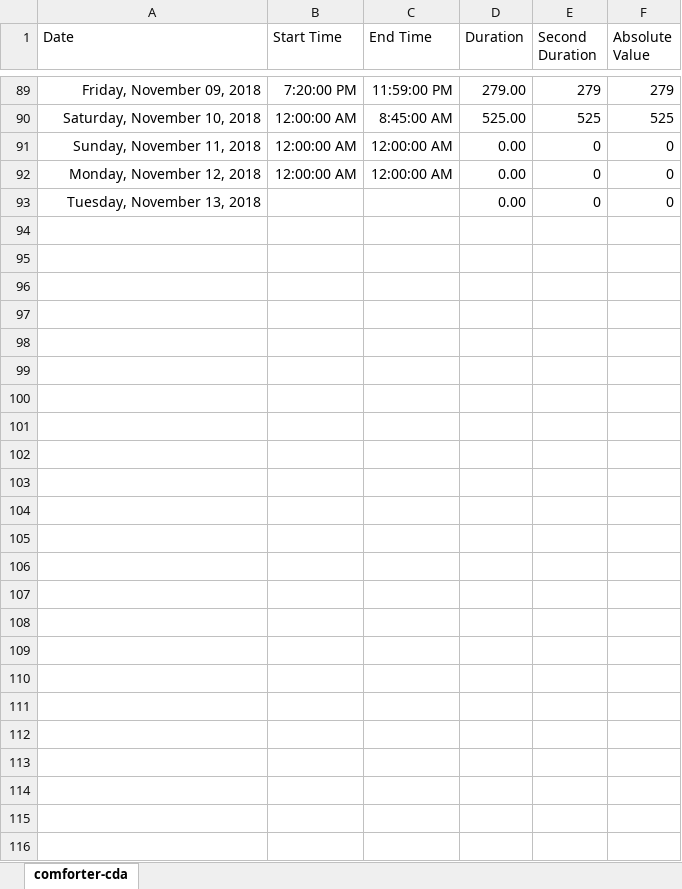
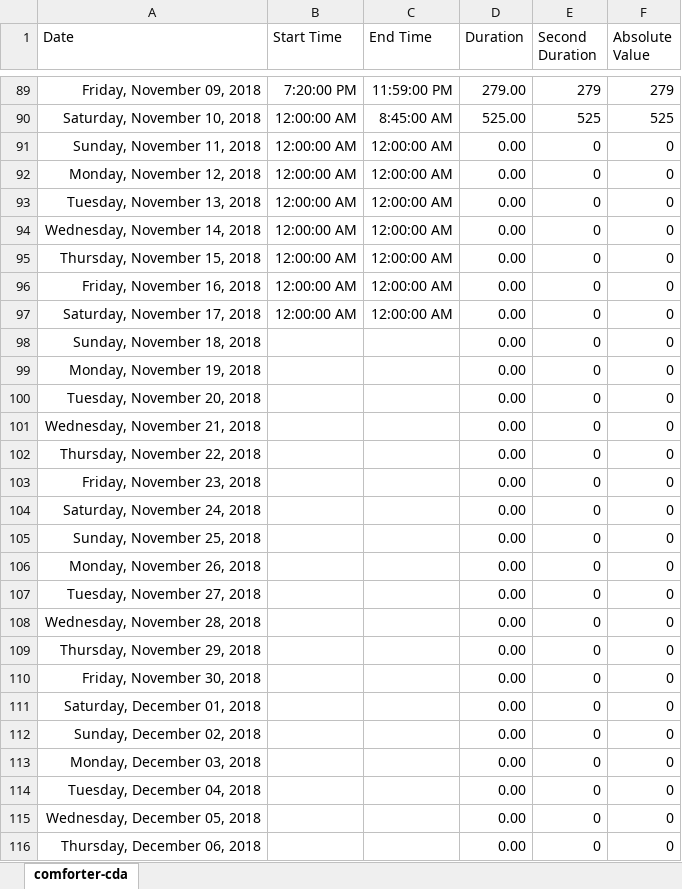
Before and after one commit to ArthurEzenwanne/power-supply, an Excel workbook: pakuro/pakuro-cda.xlsx, sheet comforter-cda, drawn as a sheet; only a part is shown, gaps mark what is left out; values as stored, in another font and other column widths than the file's, no borders; table styles not drawn; addresses are those after the commit; the diff names each change by its address in the sheet, - before the commit and + after, or states it on an @@ line.

Commit message:
Add daily power records

```diff
--- a/pakuro/pakuro-cda.xlsx (sheet comforter-cda)
+++ b/pakuro/pakuro-cda.xlsx (sheet comforter-cda)
+row 93: Tuesday, November 13, 2018 | 12:00:00 AM | 12:00:00 AM | 0.00 | 0 | 0
+row 94: Wednesday, November 14, 2018 | 12:00:00 AM | 12:00:00 AM | 0.00 | 0 | 0
+row 95: Thursday, November 15, 2018 | 12:00:00 AM | 12:00:00 AM | 0.00 | 0 | 0
+row 96: Friday, November 16, 2018 | 12:00:00 AM | 12:00:00 AM | 0.00 | 0 | 0
+row 97: Saturday, November 17, 2018 | 12:00:00 AM | 12:00:00 AM | 0.00 | 0 | 0
+row 98: Sunday, November 18, 2018 |  |  | 0.00 | 0 | 0
+row 99: Monday, November 19, 2018 |  |  | 0.00 | 0 | 0
-A100 (Date): Tuesday, November 13, 2018
+A100 (Date): Tuesday, November 20, 2018
+row 101: Wednesday, November 21, 2018 |  |  | 0.00 | 0 | 0
+row 102: Thursday, November 22, 2018 |  |  | 0.00 | 0 | 0
+row 103: Friday, November 23, 2018 |  |  | 0.00 | 0 | 0
+row 104: Saturday, November 24, 2018 |  |  | 0.00 | 0 | 0
+row 105: Sunday, November 25, 2018 |  |  | 0.00 | 0 | 0
+row 106: Monday, November 26, 2018 |  |  | 0.00 | 0 | 0
+row 107: Tuesday, November 27, 2018 |  |  | 0.00 | 0 | 0
+row 108: Wednesday, November 28, 2018 |  |  | 0.00 | 0 | 0
+row 109: Thursday, November 29, 2018 |  |  | 0.00 | 0 | 0
+row 110: Friday, November 30, 2018 |  |  | 0.00 | 0 | 0
+row 111: Saturday, December 01, 2018 |  |  | 0.00 | 0 | 0
+row 112: Sunday, December 02, 2018 |  |  | 0.00 | 0 | 0
+row 113: Monday, December 03, 2018 |  |  | 0.00 | 0 | 0
+row 114: Tuesday, December 04, 2018 |  |  | 0.00 | 0 | 0
+row 115: Wednesday, December 05, 2018 |  |  | 0.00 | 0 | 0
+row 116: Thursday, December 06, 2018 |  |  | 0.00 | 0 | 0
```
Also changed, not shown: formulas that keep their value.
